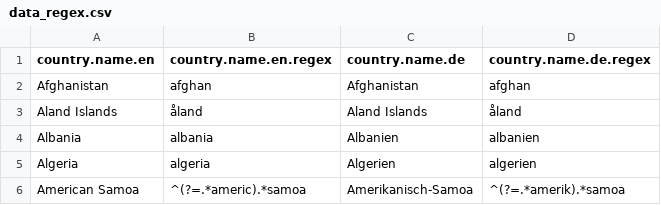
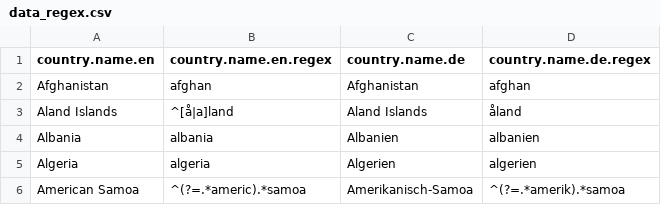
Before and after one commit to vincentarelbundock/countrycode, a CSV file: dictionary/data_regex.csv, drawn as a sheet; only a part is shown.

Commit message:
regex improvement: Aland Islands
^[A|Å]land Islands cannot use \\b because of a weird regex issue in R

Now that we apply trimws, we can use the aggressive ^

https://stackoverflow.com/questions/51470095/r-regular-expression-using-b-with-%C3%85-vs-a-characters

```diff
--- a/dictionary/data_regex.csv
+++ b/dictionary/data_regex.csv
@@ -2,3 +2,3 @@ country.name.en,country.name.en.regex,country.name.de,country.name.de.regex
 Afghanistan,afghan,Afghanistan,afghan
-Aland Islands,åland,Aland Islands,åland
+Aland Islands,^[å|a]land,Aland Islands,åland
 Albania,albania,Albanien,albanien
```
Also changed, not shown: 1 other file.
